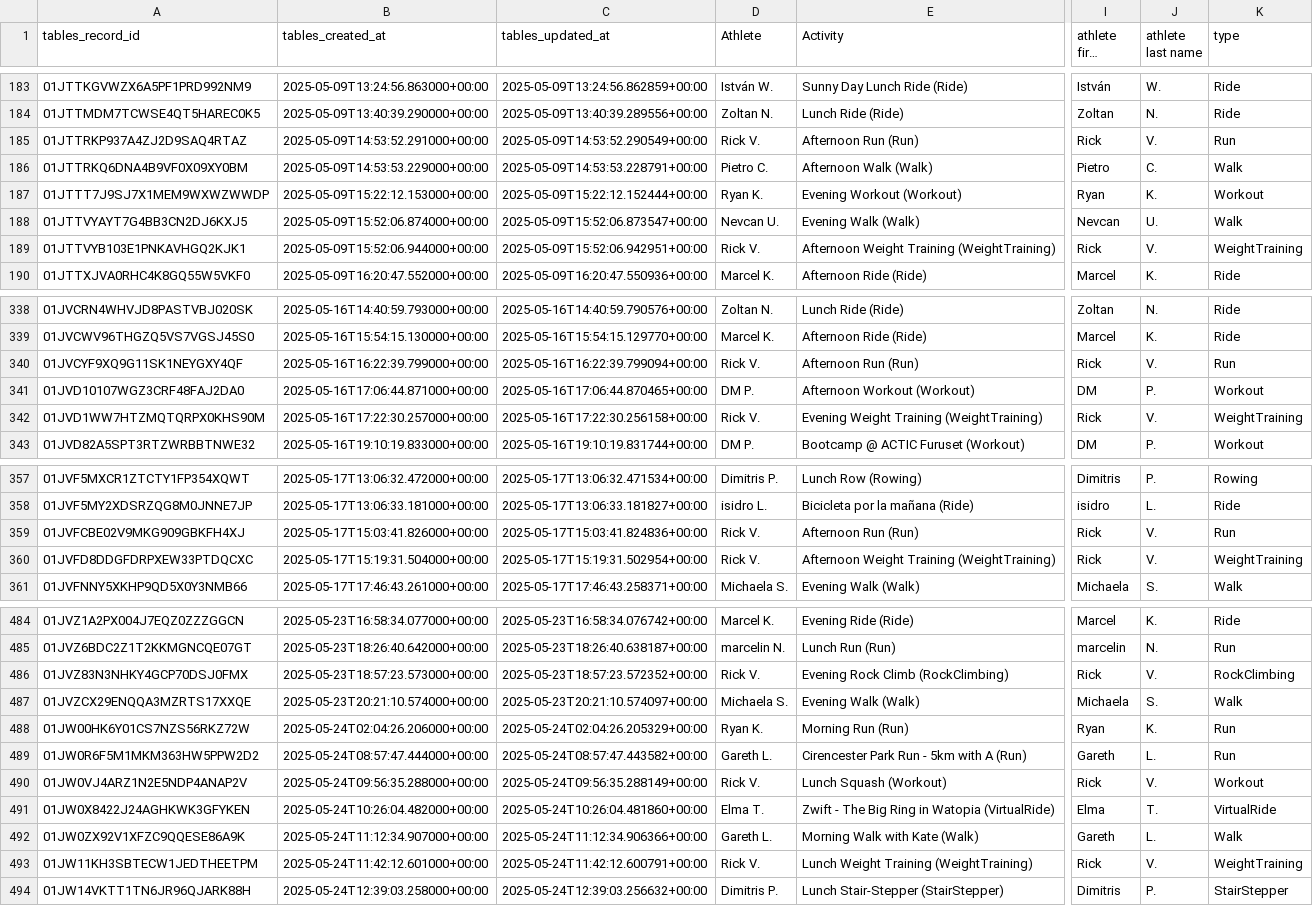
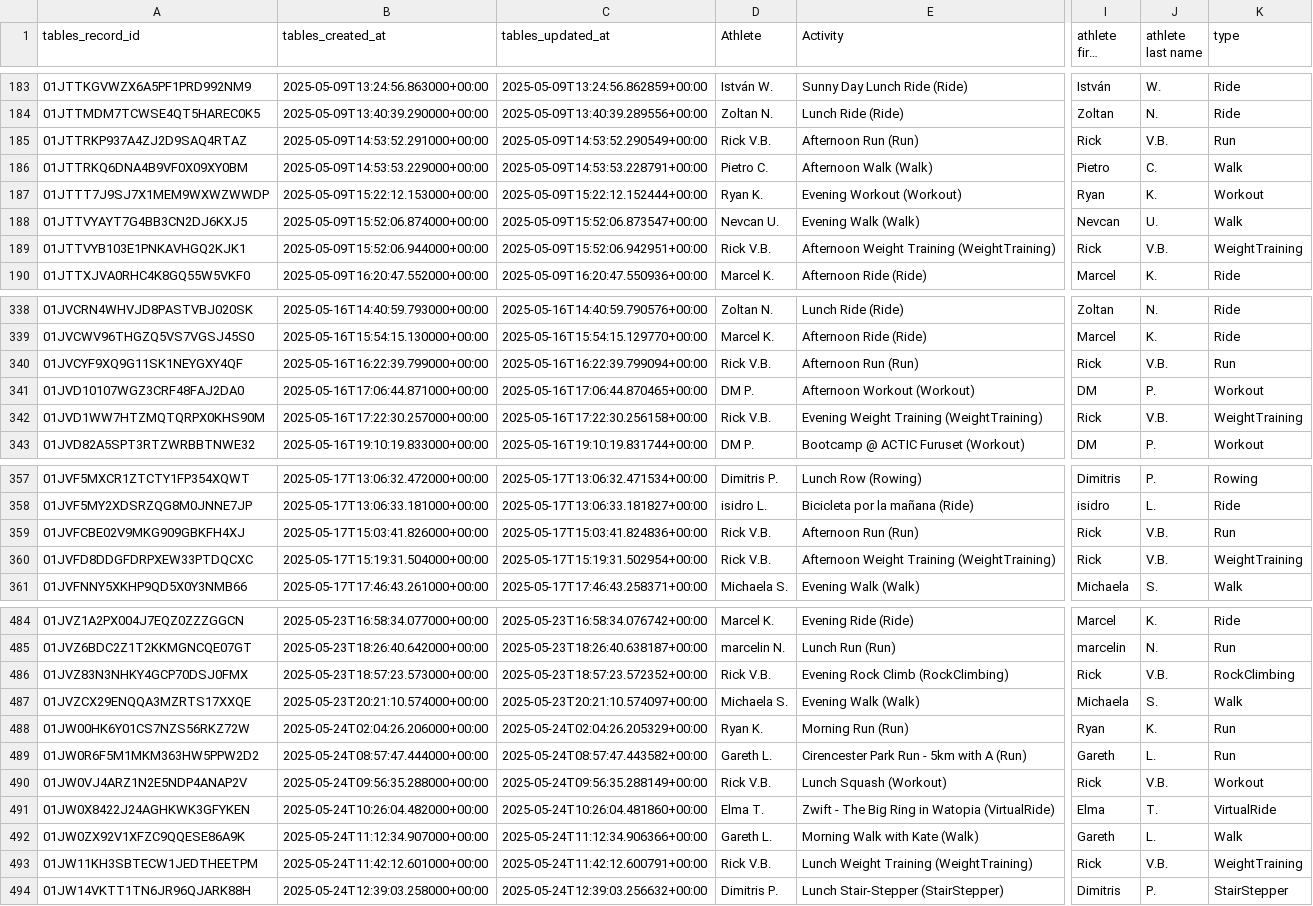
Before and after one commit to guehq/gue.com.tr, a CSV file: fitness-month/data/gue strava_2025-MAY.csv, drawn as a sheet; only a part is shown, gaps mark what is left out; long unchanged cells end in …; the diff covers the shown part only; the diff names each change by its address in the sheet, - before the commit and + after, or states it on an @@ line.

Commit message:
Fix, Rick V. data in MAY and JUN

```diff
--- a/fitness-month/data/gue strava_2025-MAY.csv
+++ b/fitness-month/data/gue strava_2025-MAY.csv
-D185 (Athlete): Rick V.
+D185 (Athlete): Rick V.B.
-J185 (athlete last name): V.
+J185 (athlete last name): V.B.
-D189 (Athlete): Rick V.
+D189 (Athlete): Rick V.B.
-J189 (athlete last name): V.
+J189 (athlete last name): V.B.
-D340 (Athlete): Rick V.
+D340 (Athlete): Rick V.B.
-J340 (athlete last name): V.
+J340 (athlete last name): V.B.
-D342 (Athlete): Rick V.
+D342 (Athlete): Rick V.B.
-J342 (athlete last name): V.
+J342 (athlete last name): V.B.
-D359:D360 (Athlete): Rick V.
+D359:D360 (Athlete): Rick V.B.
-J359:J360 (athlete last name): V.
+J359:J360 (athlete last name): V.B.
-D486 (Athlete): Rick V.
+D486 (Athlete): Rick V.B.
-J486 (athlete last name): V.
+J486 (athlete last name): V.B.
-D490 (Athlete): Rick V.
+D490 (Athlete): Rick V.B.
-J490 (athlete last name): V.
+J490 (athlete last name): V.B.
-D493 (Athlete): Rick V.
+D493 (Athlete): Rick V.B.
-J493 (athlete last name): V.
+J493 (athlete last name): V.B.
```
Also changed, not shown: 38 edited cells elsewhere in this file, fitness-month/data/gue strava_2025-JUN.csv.
